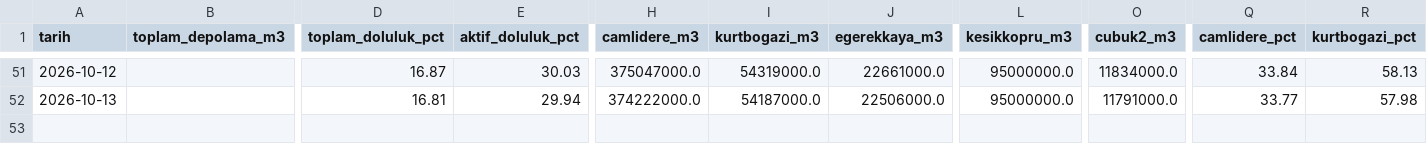
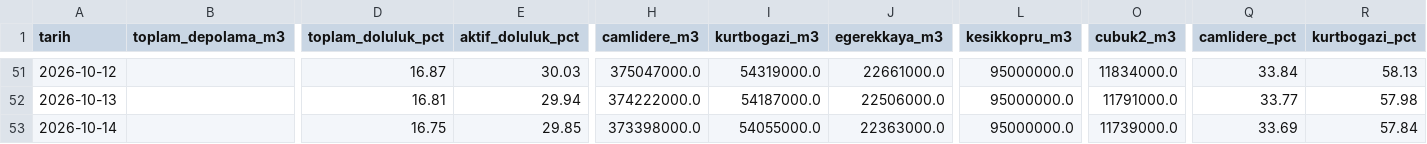
Before and after one commit to edirmit/fontevia-su-gostergesi, a CSV file: data/aski_ankara_daily.csv, drawn as a sheet; only a part is shown, gaps mark what is left out; rows hold the shown columns only; the diff names each change by its address in the sheet, - before the commit and + after, or states it on an @@ line.

```diff
--- a/data/aski_ankara_daily.csv
+++ b/data/aski_ankara_daily.csv
+row 53: 2026-10-14 |  | 16.75 | 29.85 | 373398000.0 | 54055000.0 | 22363000.0 | 95000000.0 | 11739000.0 | 33.69 | 57.84
```
Also changed, not shown: 1 other file.
